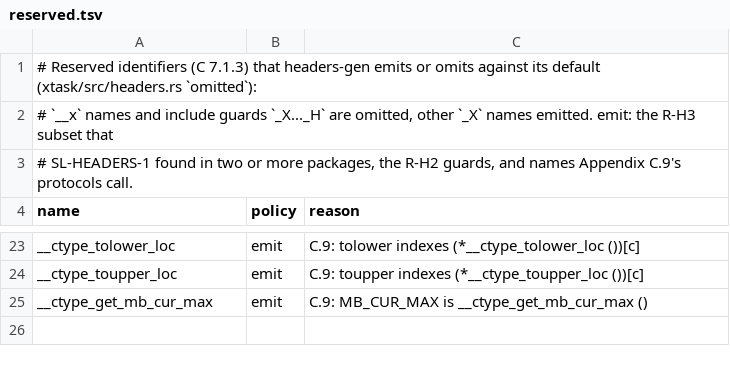
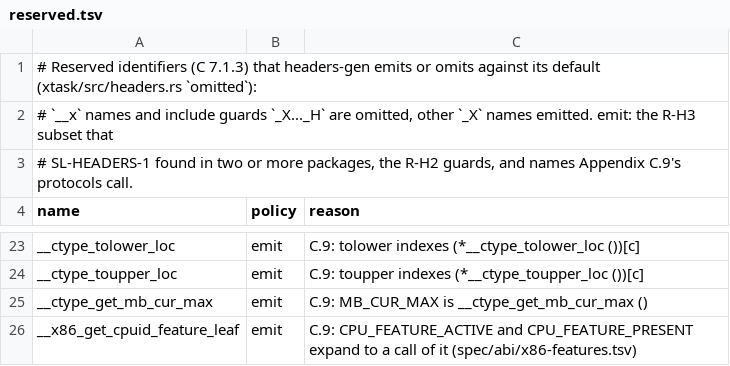
Before and after one commit to duskglow/libniji, a TSV file: headers/reserved.tsv, drawn as a sheet; only a part is shown, gaps mark what is left out.

```diff
--- a/headers/reserved.tsv
+++ b/headers/reserved.tsv
@@ -25 +25,2 @@ __ctype_toupper_loc	emit	C.9: toupper indexes (*__ctype_toupper_loc ())[c]
 __ctype_get_mb_cur_max	emit	C.9: MB_CUR_MAX is __ctype_get_mb_cur_max ()
+__x86_get_cpuid_feature_leaf	emit	C.9: CPU_FEATURE_ACTIVE and CPU_FEATURE_PRESENT expand to a call of it (spec/abi/x86-features.tsv)
```
Also changed, not shown: spec/abi/layouts.tsv, 12 other files.
